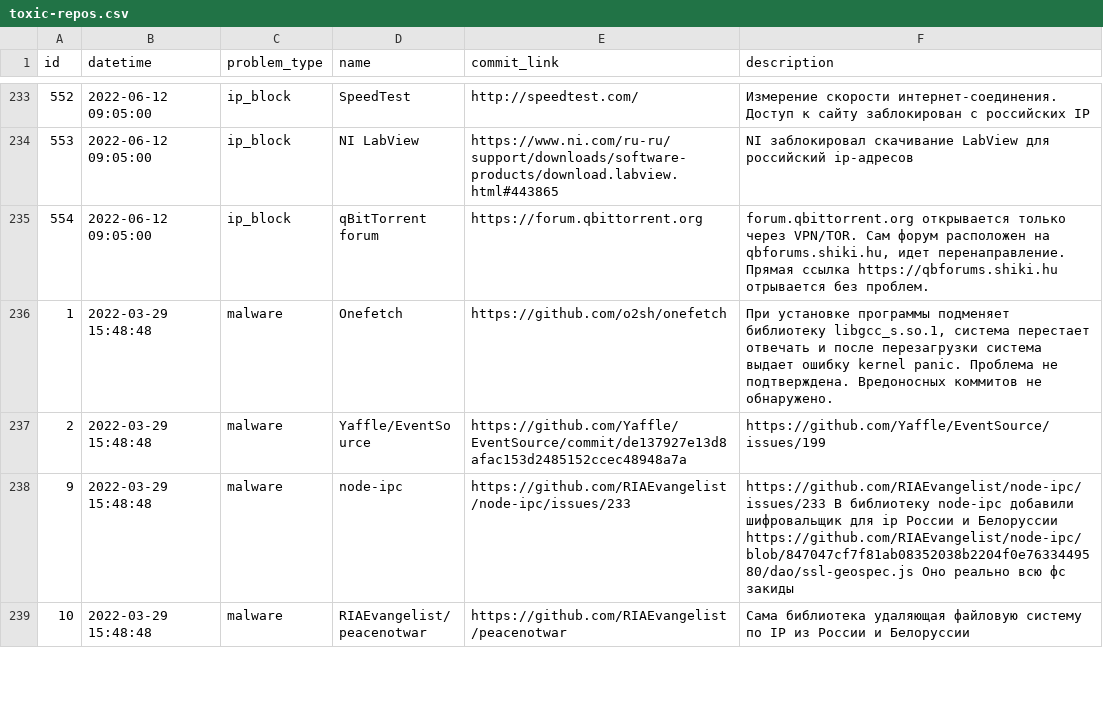
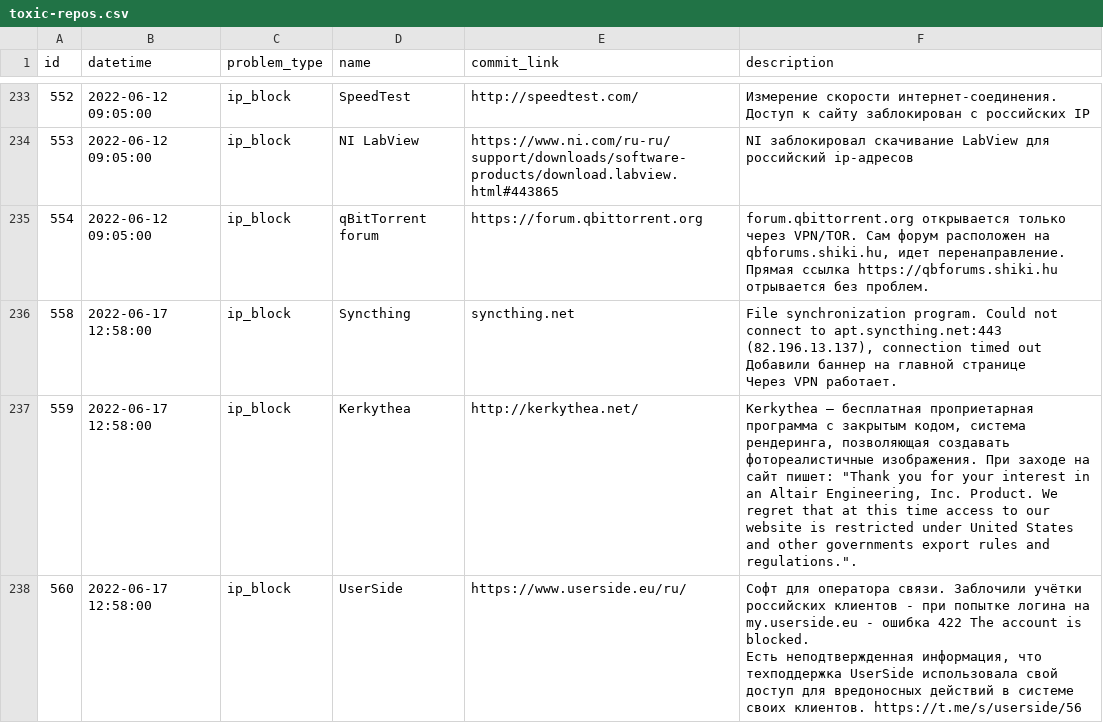
Before and after one commit to toxic-repos/toxic-repos, a CSV file: data/csv/toxic-repos.csv, drawn as a sheet; only a part is shown, gaps mark what is left out; the shorter side is filled out with more unchanged rows; ↵ is a line break in a cell; the diff covers the shown part only; the diff names each change by its address in the sheet, - before the commit and + after, or states it on an @@ line.

Commit message:
list update

```diff
--- a/data/csv/toxic-repos.csv
+++ b/data/csv/toxic-repos.csv
+row 236: 558 | 2022-06-17 12:58:00 | ip_block | Syncthing | syncthing.net | File synchronization program. Could not connect to apt.syncthing.net:443 (82.196.13.137), connection timed out ↵ Добавили баннер на главной странице ↵ Через VPN работает.
+row 237: 559 | 2022-06-17 12:58:00 | ip_block | Kerkythea | http://kerkythea.net/ | Kerkythea — бесплатная проприетарная программа с закрытым кодом, система рендеринга, позволяющая создавать фотореалистичные изображения. При заходе на сайт пишет: "Thank you for your interest in an Altair Engineering, Inc. Product. We regret that at this time access to our website is restricted under United States and other governments export rules and regulations.".
+row 238: 560 | 2022-06-17 12:58:00 | ip_block | UserSide | https://www.userside.eu/ru/ | Софт для оператора связи. Заблочили учётки российских клиентов - при попытке логина на my.userside.eu - ошибка 422 The account is blocked. ↵ Есть неподтвержденная информация, что техподдержка UserSide использовала свой доступ для вредоносных действий в системе своих клиентов. https://t.me/s/userside/56
```
Also changed, not shown: 6 added rows elsewhere in this file, 4 other files.
